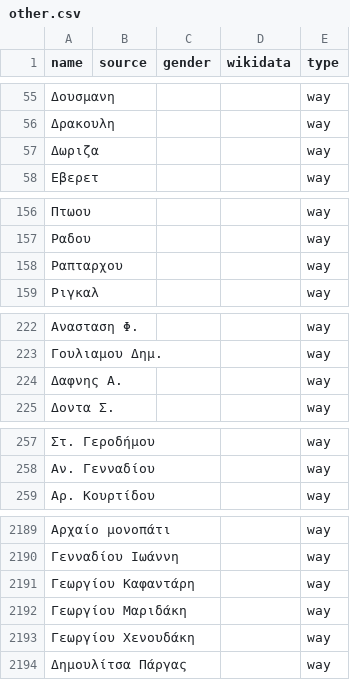
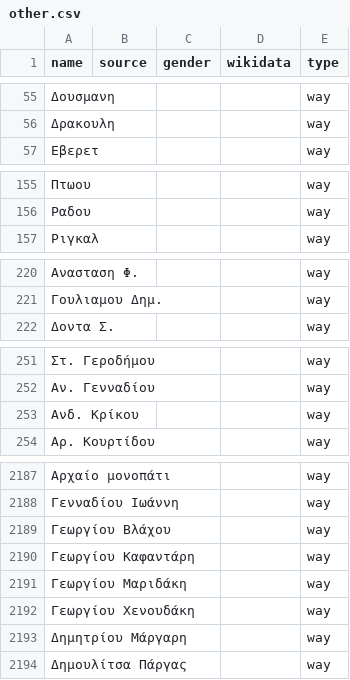
Before and after one commit to EqualStreetNames/equalstreetnames-athens, a CSV file: data/other.csv, drawn as a sheet; only a part is shown, gaps mark what is left out; removed rows and columns are numbered as before the commit, all else as after; the diff covers the shown part only; the diff names each change by its address in the sheet, - before the commit and + after, or states it on an @@ line.

```diff
--- a/data/other.csv
+++ b/data/other.csv
-row 57: Δωριζα |  |  |  | way
-row 158: Ραπταρχου |  |  |  | way
-row 224: Δαφνης Α. |  |  |  | way
+row 253: Ανδ. Κρίκου |  |  |  | way
+row 2189: Γεωργίου Βλάχου |  |  |  | way
+row 2193: Δημητρίου Μάργαρη |  |  |  | way
```
Also changed, not shown: 25 added rows, 23 removed rows and 1 edited cell elsewhere in this file, 4 other files.
